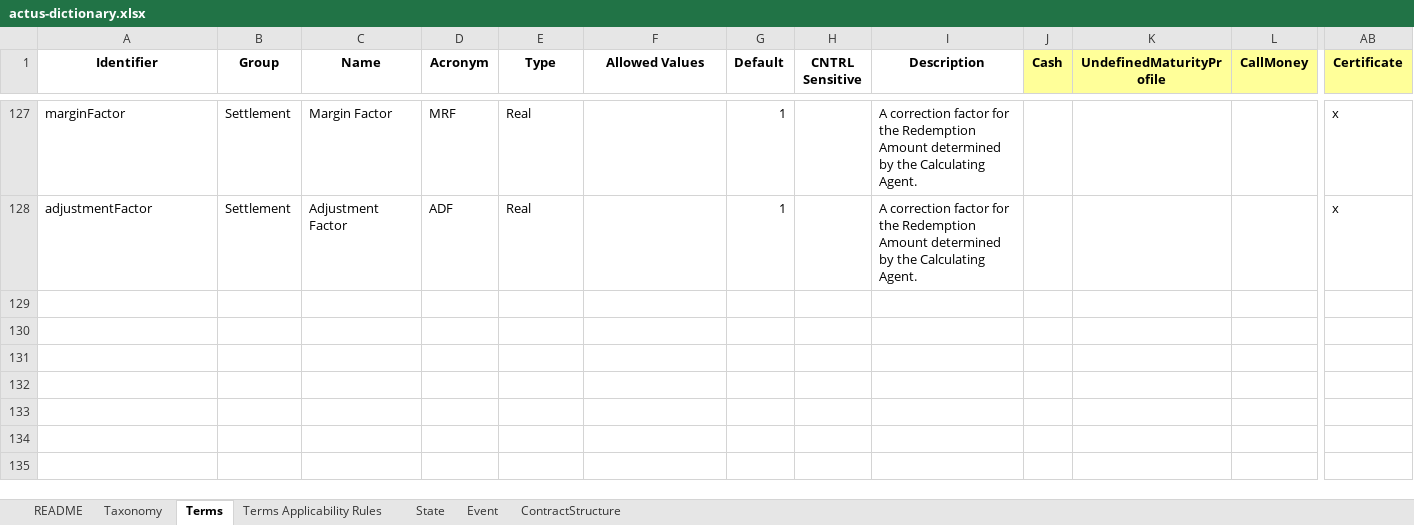
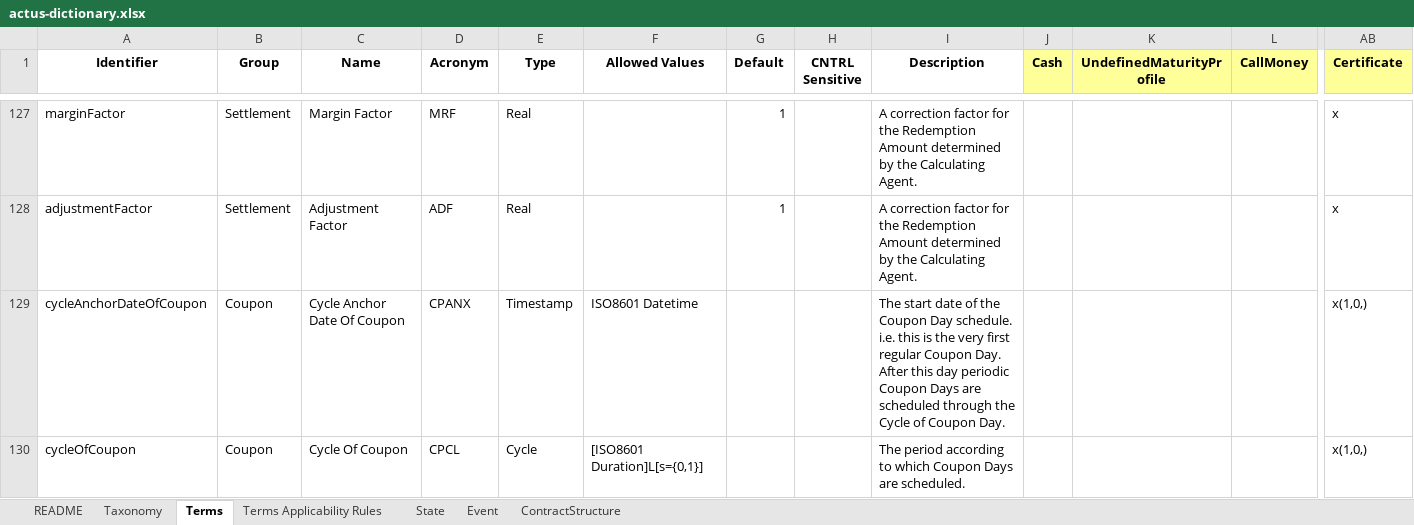
Before and after one commit to atpar/actus-dictionary, an Excel workbook: actus-dictionary.xlsx, sheet Terms, drawn as a sheet; only a part is shown, gaps mark what is left out; values as stored, in another font and other column widths than the file's, no borders; charts and pictures not drawn; rows hold the shown columns only; the diff covers the shown part only; the diff names each change by its address in the sheet, - before the commit and + after, or states it on an @@ line.

Commit message:
Fixed dividend -> coupon schedule feature

```diff
--- a/actus-dictionary.xlsx (sheet Terms)
+++ b/actus-dictionary.xlsx (sheet Terms)
+row 129: cycleAnchorDateOfCoupon | Coupon | Cycle Anchor Date Of Coupon | CPANX | Timestamp | ISO8601 Datetime |  |  | The start date of the Coupon Day schedule. i.e. this is the very first regular Coupon Day. After this day periodic Coupon Days are scheduled through the Cycle of Coupon Day. |  |  |  | x(1,0,)
+row 130: cycleOfCoupon | Coupon | Cycle Of Coupon | CPCL | Cycle | [ISO8601 Duration]L[s={0,1}] |  |  | The period according to which Coupon Days are scheduled. |  |  |  | x(1,0,)
```
Also changed, not shown: 3 added rows and 6 edited cells elsewhere in this sheet, sheet Event, 4 other files.
